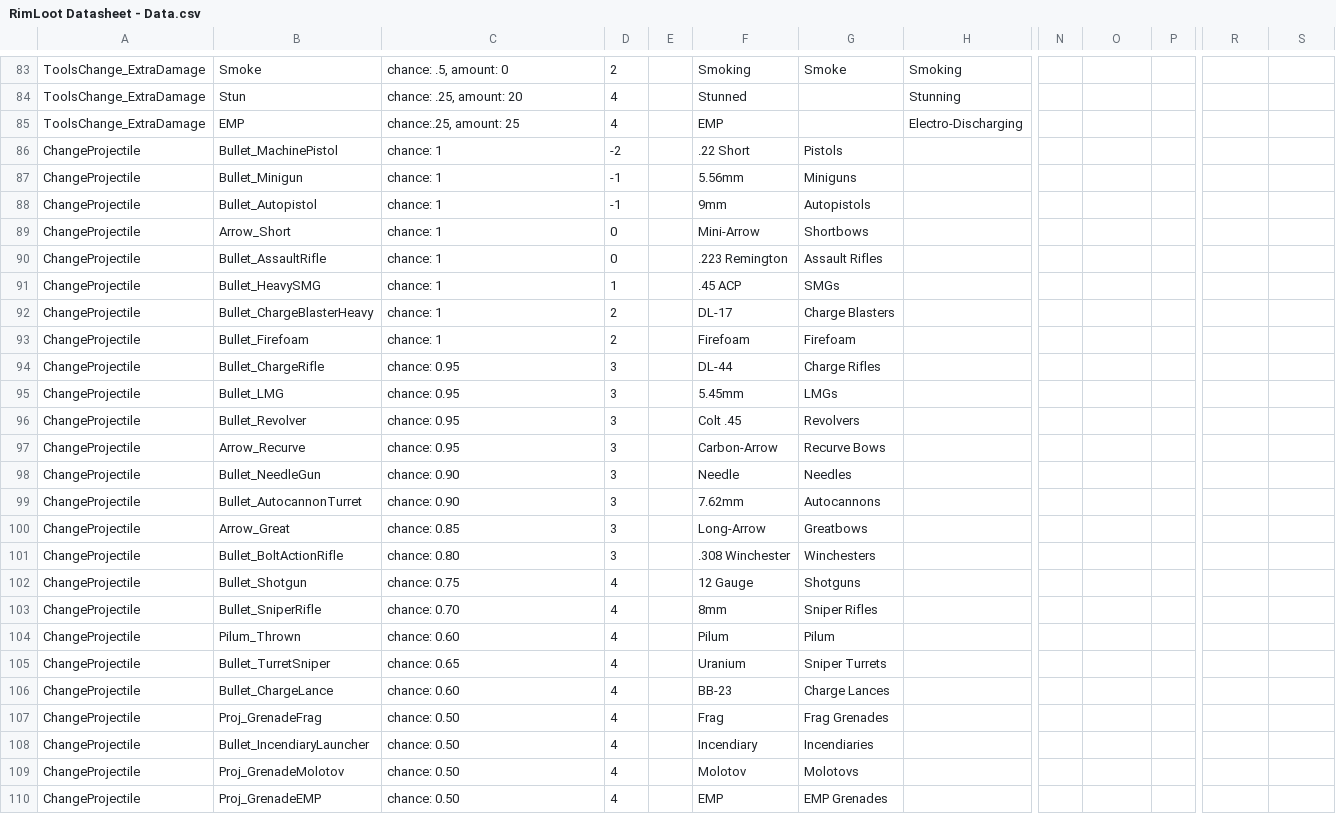
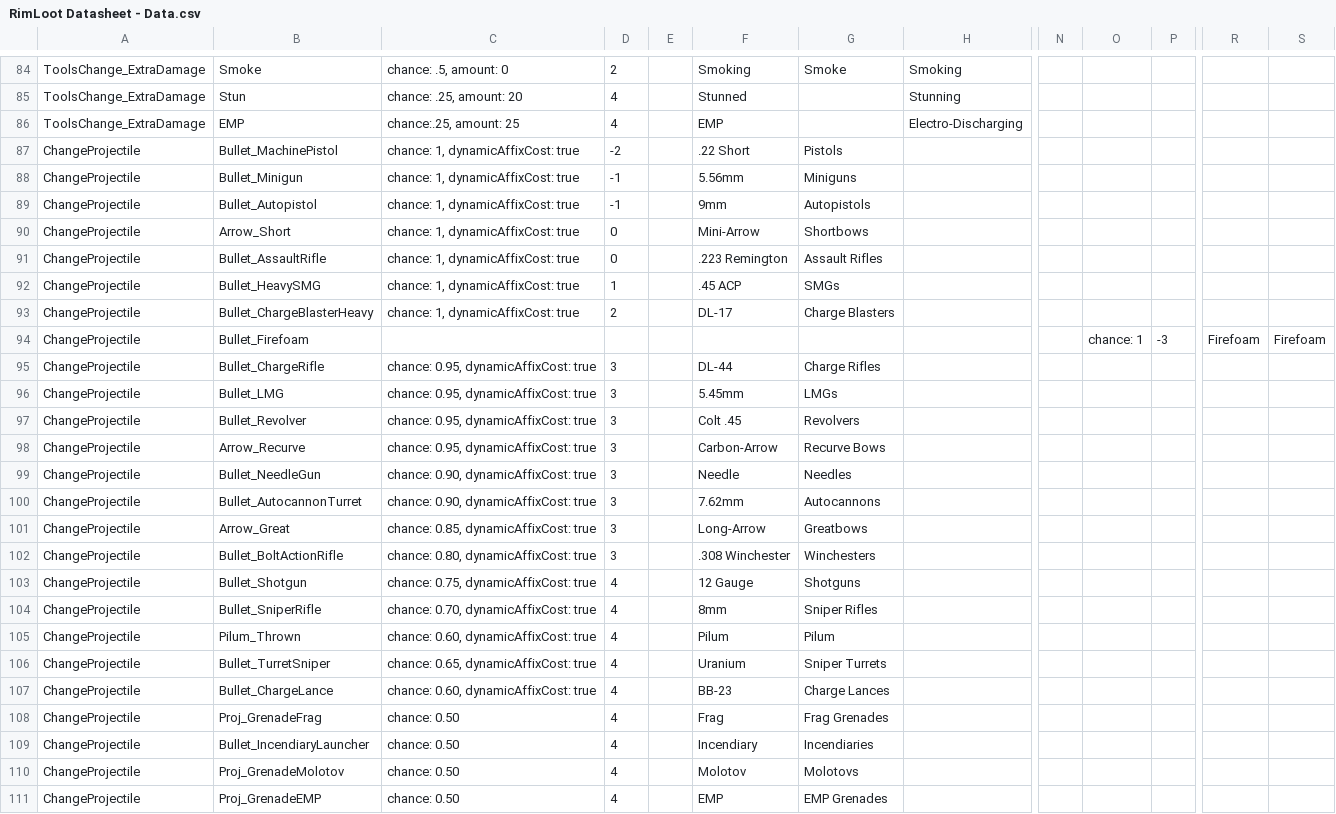
Before and after one commit to SineSwiper/RimWorld-RimLoot, a CSV file: Source/LootAffixDefGenerator/RimLoot Datasheet - Data.csv, drawn as a sheet; only a part is shown, gaps mark what is left out; addresses are those after the commit; the diff covers the shown part only; the diff names each change by its address in the sheet, - before the commit and + after, or states it on an @@ line.

Commit message:
Add proper affixes for Equipped{LocalTeleport,Death} modifiers

```diff
--- a/Source/LootAffixDefGenerator/RimLoot Datasheet - Data.csv
+++ b/Source/LootAffixDefGenerator/RimLoot Datasheet - Data.csv
-C87:C93: chance: 1
+C87:C93: chance: 1, dynamicAffixCost: true
-C94: chance: 1
+C94: (empty)
-D94: 2
+D94: (empty)
-F94: Firefoam
+F94: (empty)
-G94: Firefoam
+G94: (empty)
-O94: (empty)
+O94: chance: 1
-P94: (empty)
+P94: -3
-R94: (empty)
+R94: Firefoam
-S94: (empty)
+S94: Firefoam
-C95:C98: chance: 0.95
+C95:C98: chance: 0.95, dynamicAffixCost: true
-C99:C100: chance: 0.90
+C99:C100: chance: 0.90, dynamicAffixCost: true
-C101: chance: 0.85
+C101: chance: 0.85, dynamicAffixCost: true
-C102: chance: 0.80
+C102: chance: 0.80, dynamicAffixCost: true
-C103: chance: 0.75
+C103: chance: 0.75, dynamicAffixCost: true
-C104: chance: 0.70
+C104: chance: 0.70, dynamicAffixCost: true
-C105: chance: 0.60
+C105: chance: 0.60, dynamicAffixCost: true
-C106: chance: 0.65
+C106: chance: 0.65, dynamicAffixCost: true
-C107: chance: 0.60
+C107: chance: 0.60, dynamicAffixCost: true
```
Also changed, not shown: 3 added rows and 17 edited cells elsewhere in this file, 5 other files.
